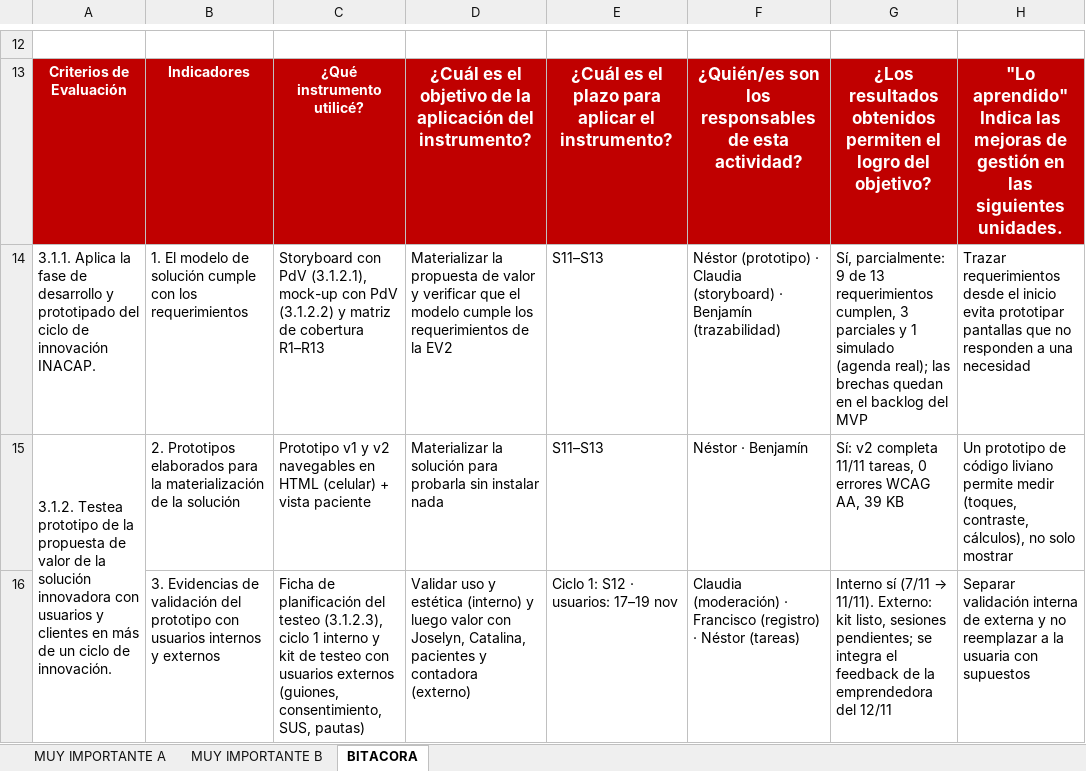
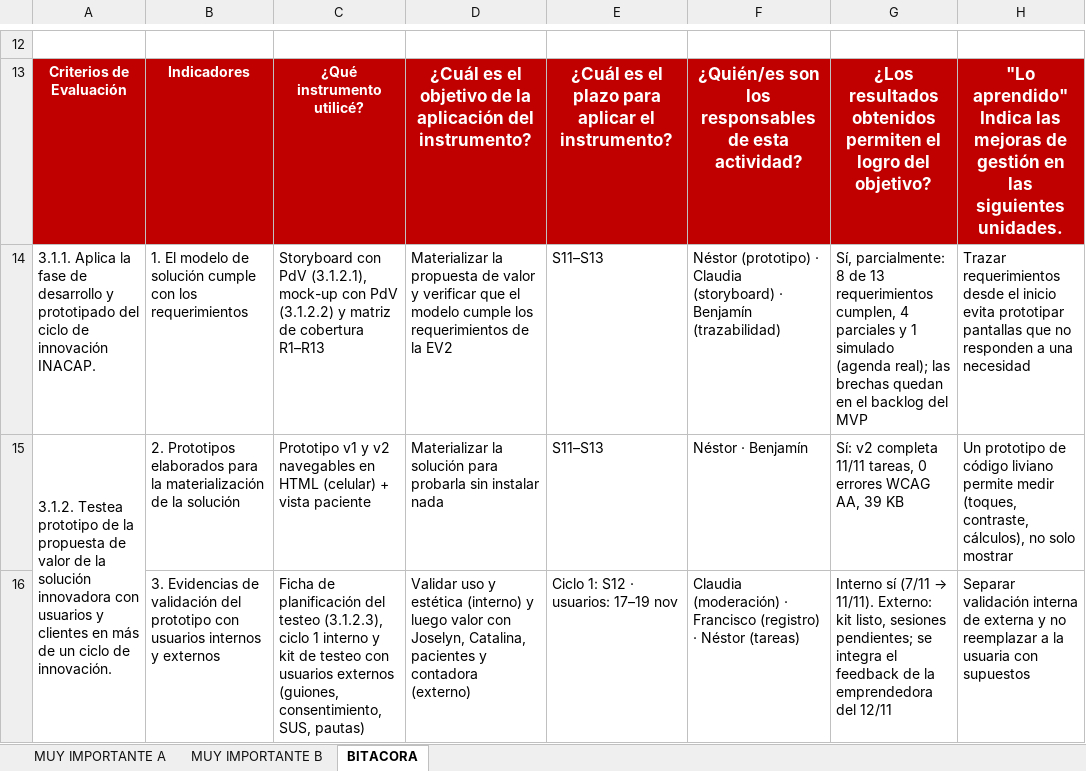
Before and after one commit to BblueVert/innovaci-n-y-emprendimiento-, an Excel workbook: unidad-3/entregas/Bitacora_avance_U3_EV3.xlsx, sheet BITACORA, drawn as a sheet; only a part is shown, gaps mark what is left out; values as stored, in another font and other column widths than the file's, no borders; the diff names each change by its address in the sheet, - before the commit and + after, or states it on an @@ line.

```diff
--- a/unidad-3/entregas/Bitacora_avance_U3_EV3.xlsx (sheet BITACORA)
+++ b/unidad-3/entregas/Bitacora_avance_U3_EV3.xlsx (sheet BITACORA)
-G14: Sí, parcialmente: 9 de 13 requerimientos cumplen, 3 parciales y…
+G14: Sí, parcialmente: 8 de 13 requerimientos cumplen, 4 parciales y…
```
Also changed, not shown: 25 other files.
